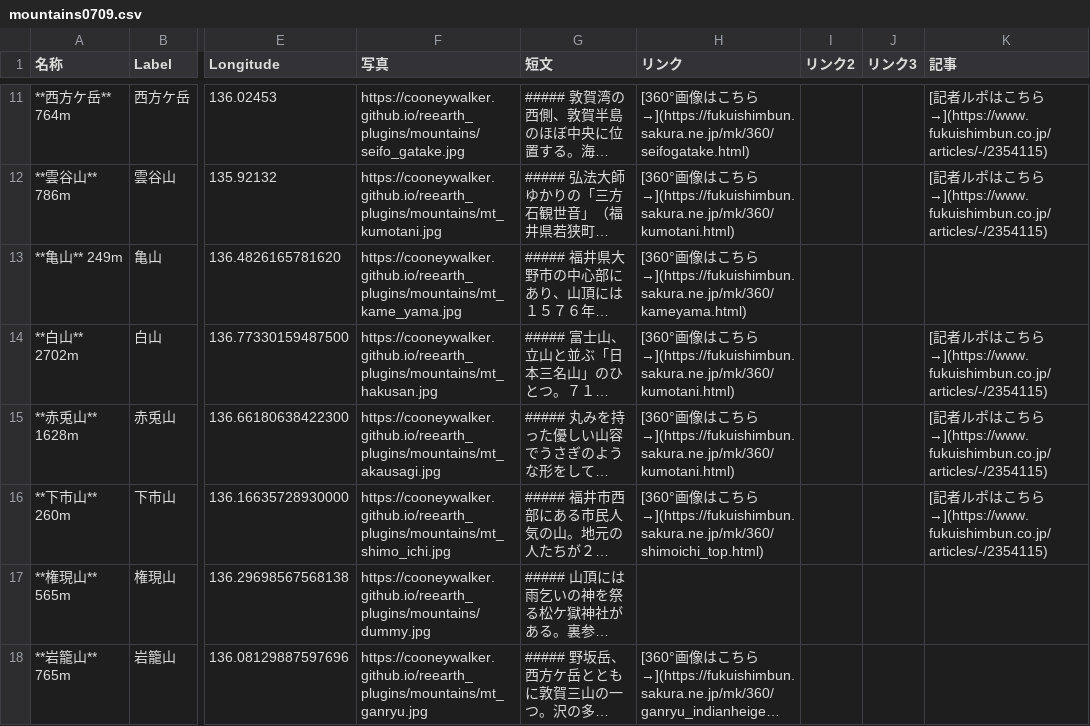
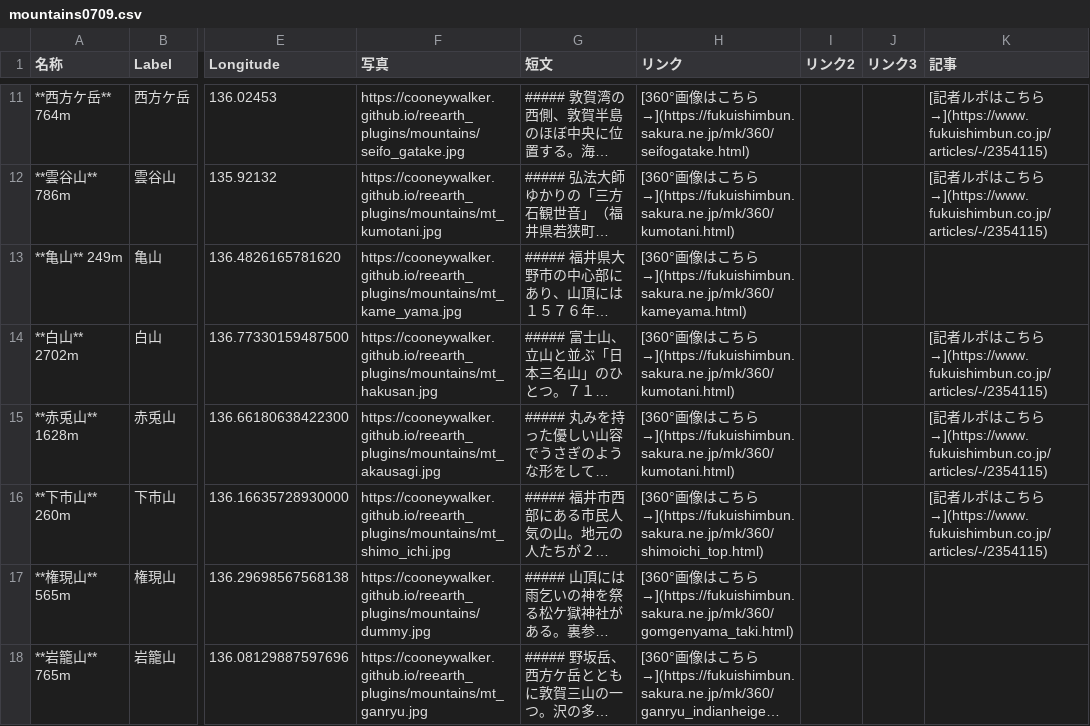
Before and after one commit to cooneywalker/reearth_plugins, a CSV file: mountains/mountains0709.csv, drawn as a sheet; only a part is shown, gaps mark what is left out; long unchanged cells end in …; the diff names each change by its address in the sheet, - before the commit and + after, or states it on an @@ line.

Commit message:
Update mountains0709.csv

```diff
--- a/mountains/mountains0709.csv
+++ b/mountains/mountains0709.csv
-H17 (リンク): (empty)
+H17 (リンク): [360°画像はこちら→](https://fukuishimbun.sakura.ne.jp/mk/360/gomgenyama_taki.html)
```
